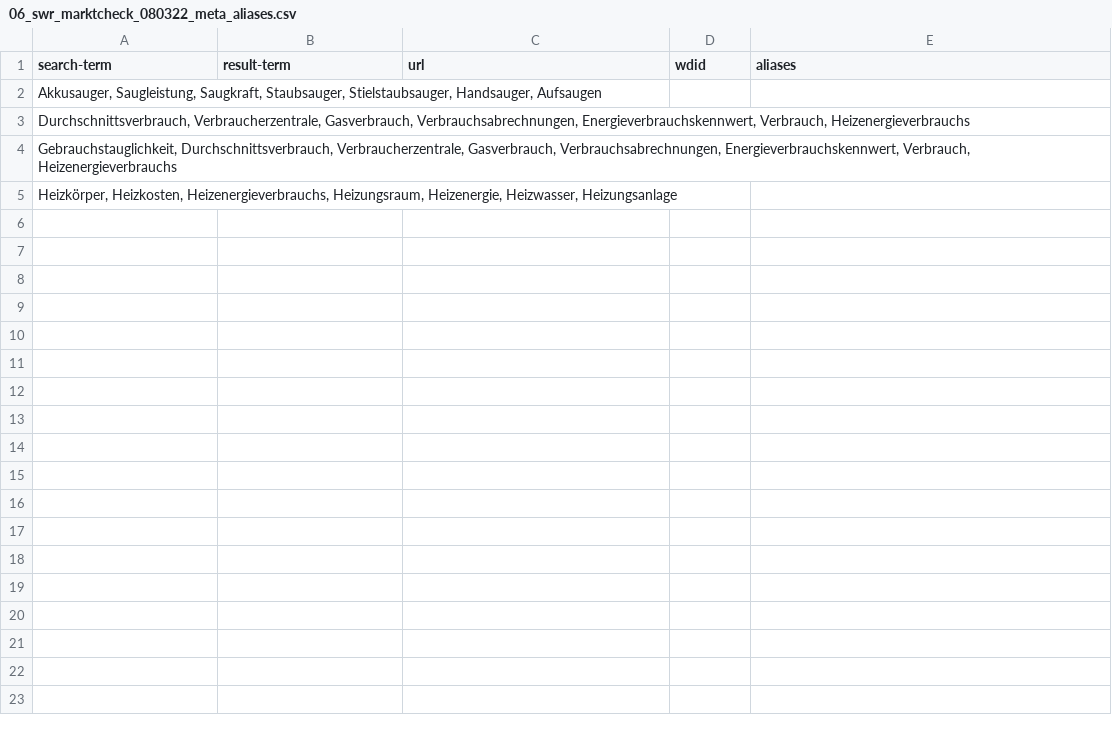
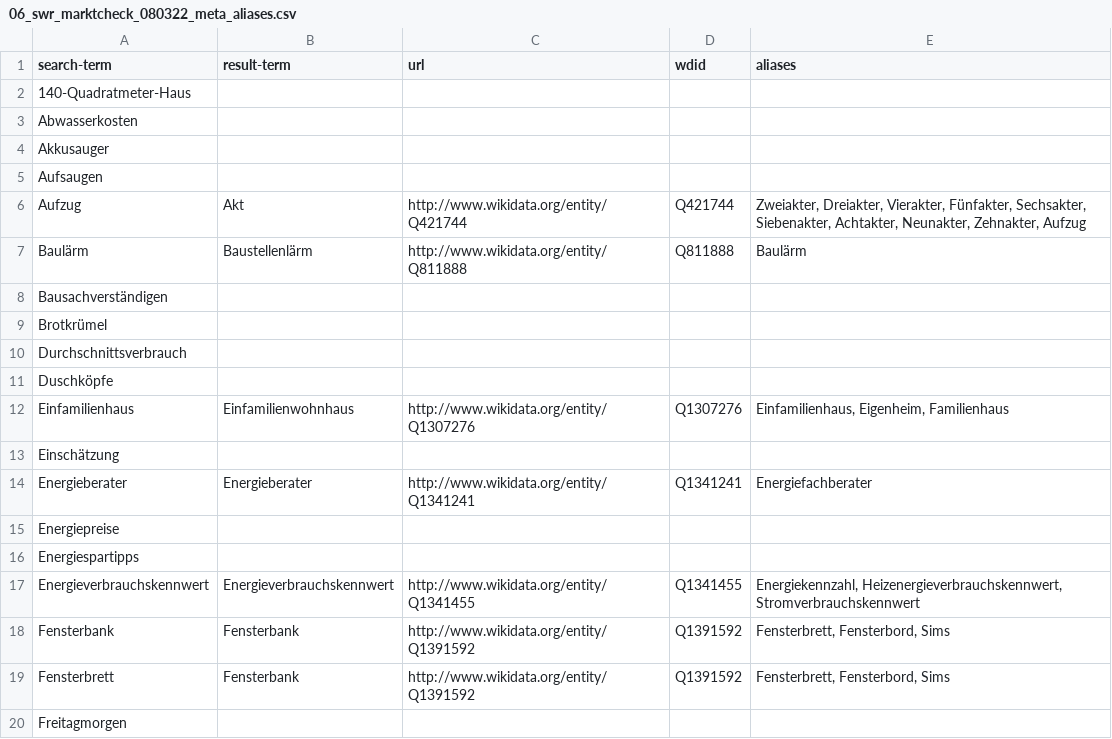
Before and after one commit to larsloQ/some-experiments-with-extracting-information-out-of-a-subtitle-file, a CSV file: data/06_swr_marktcheck_080322_meta_aliases.csv, drawn as a sheet; only a part is shown; the diff covers the shown part only.

```diff
--- a/data/06_swr_marktcheck_080322_meta_aliases.csv
+++ b/data/06_swr_marktcheck_080322_meta_aliases.csv
@@ -1,5 +1,20 @@
 search-term,result-term,url,wdid,aliases
-"Akkusauger, Saugleistung, Saugkraft, Staubsauger, Stielstaubsauger, Handsauger, Aufsaugen",,,,
-"Durchschnittsverbrauch, Verbraucherzentrale, Gasverbrauch, Verbrauchsabrechnungen, Energieverbrauchskennwert, Verbrauch, Heizenergieverbrauchs",,,,
-"Gebrauchstauglichkeit, Durchschnittsverbrauch, Verbraucherzentrale, Gasverbrauch, Verbrauchsabrechnungen, Energieverbrauchskennwert, Verbrauch, Heizenergieverbrauchs",,,,
-"Heizkörper, Heizkosten, Heizenergieverbrauchs, Heizungsraum, Heizenergie, Heizwasser, Heizungsanlage",,,,
+140-Quadratmeter-Haus,,,,
+Abwasserkosten,,,,
+Akkusauger,,,,
+Aufsaugen,,,,
+Aufzug,Akt,http://www.wikidata.org/entity/Q421744,Q421744,"Zweiakter, Dreiakter, Vierakter, Fünfakter, Sechsakter, Siebenakter, Achtakter, Neunakter, Zehnakter, Aufzug"
+Baulärm,Baustellenlärm,http://www.wikidata.org/entity/Q811888,Q811888,Baulärm
+Bausachverständigen,,,,
+Brotkrümel,,,,
+Durchschnittsverbrauch,,,,
+Duschköpfe,,,,
+Einfamilienhaus,Einfamilienwohnhaus,http://www.wikidata.org/entity/Q1307276,Q1307276,"Einfamilienhaus, Eigenheim, Familienhaus"
+Einschätzung,,,,
+Energieberater,Energieberater,http://www.wikidata.org/entity/Q1341241,Q1341241,Energiefachberater
+Energiepreise,,,,
+Energiespartipps,,,,
+Energieverbrauchskennwert,Energieverbrauchskennwert,http://www.wikidata.org/entity/Q1341455,Q1341455,"Energiekennzahl, Heizenergieverbrauchskennwert, Stromverbrauchskennwert"
+Fensterbank,Fensterbank,http://www.wikidata.org/entity/Q1391592,Q1391592,"Fensterbrett, Fensterbord, Sims"
+Fensterbrett,Fensterbank,http://www.wikidata.org/entity/Q1391592,Q1391592,"Fensterbrett, Fensterbord, Sims"
+Freitagmorgen,,,,
```
Also changed, not shown: 37 added rows elsewhere in this file, data/07_swr_marktcheck_080322_wikifikation_meta_aliases.csv, 12 other files.
